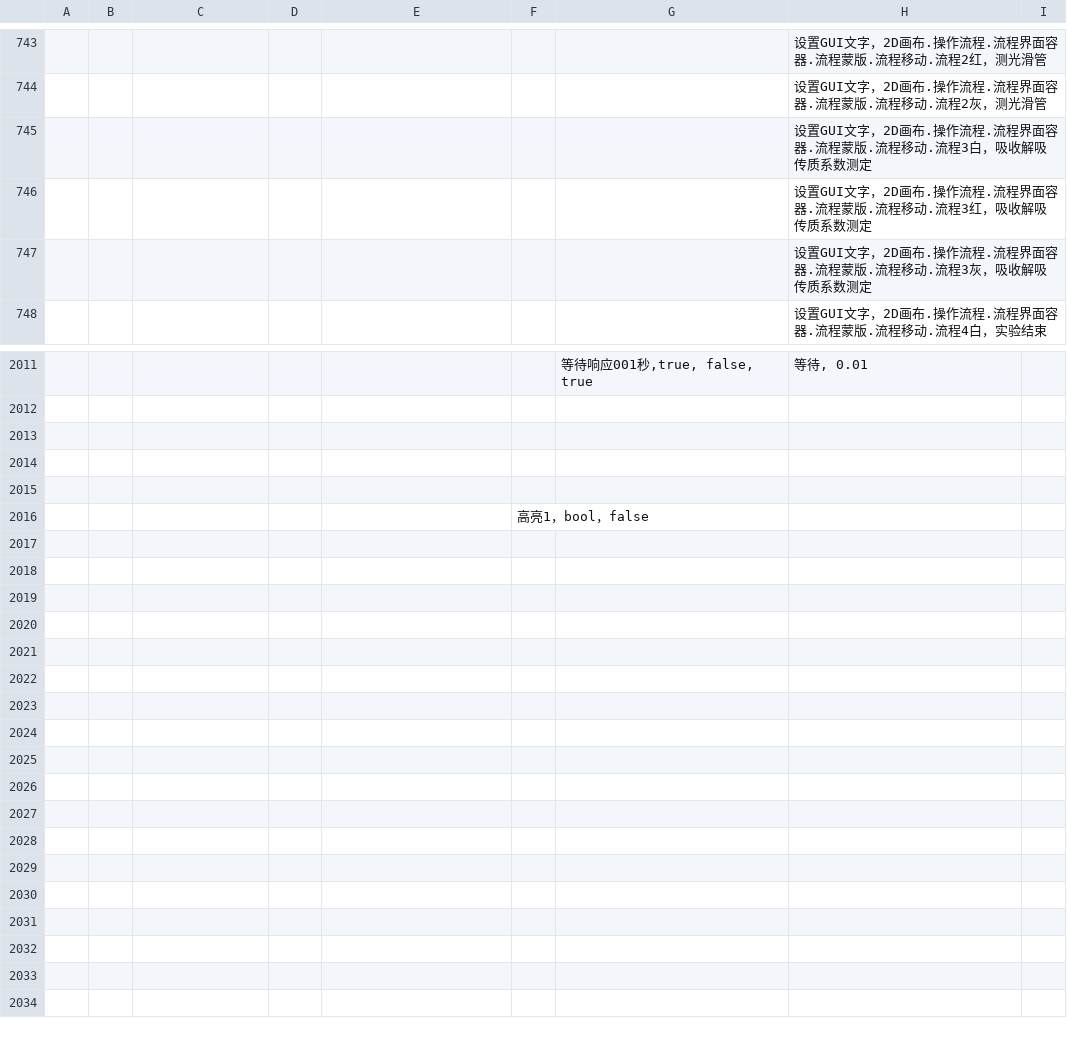
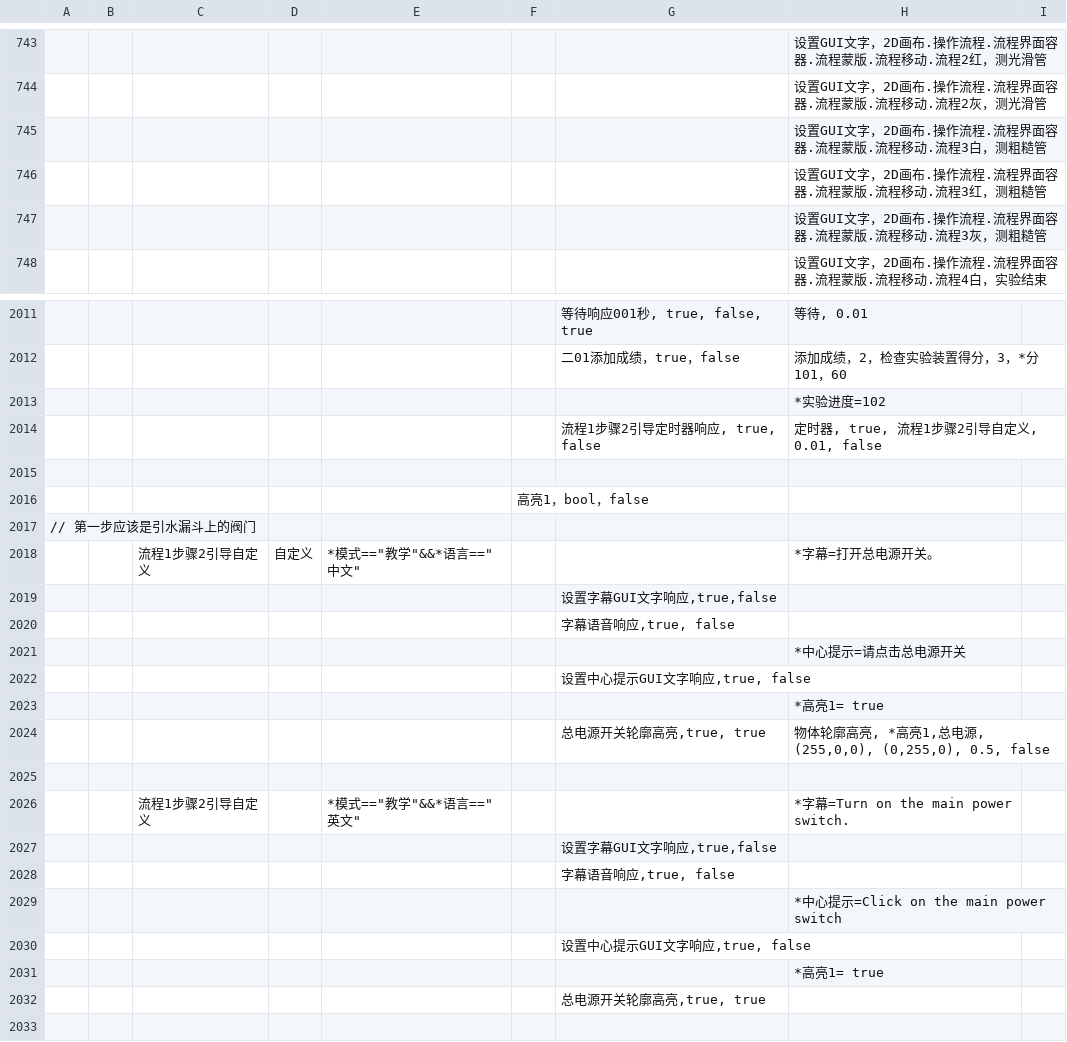
Before and after one commit to Bill0412/fluid-dynamics-veryengine, a CSV file: main.csv, drawn as a sheet; only a part is shown, gaps mark what is left out; the shorter side is filled out with more unchanged rows; the diff covers the shown part only.

```diff
--- a/main.csv
+++ b/main.csv
@@ -744,5 +744,5 @@
 ,,,,,,,设置GUI文字，2D画布.操作流程.流程界面容器.流程蒙版.流程移动.流程2灰，测光滑管,
-,,,,,,,设置GUI文字，2D画布.操作流程.流程界面容器.流程蒙版.流程移动.流程3白，吸收解吸传质系数测定,
-,,,,,,,设置GUI文字，2D画布.操作流程.流程界面容器.流程蒙版.流程移动.流程3红，吸收解吸传质系数测定,
-,,,,,,,设置GUI文字，2D画布.操作流程.流程界面容器.流程蒙版.流程移动.流程3灰，吸收解吸传质系数测定,
+,,,,,,,设置GUI文字，2D画布.操作流程.流程界面容器.流程蒙版.流程移动.流程3白，测粗糙管,
+,,,,,,,设置GUI文字，2D画布.操作流程.流程界面容器.流程蒙版.流程移动.流程3红，测粗糙管,
+,,,,,,,设置GUI文字，2D画布.操作流程.流程界面容器.流程蒙版.流程移动.流程3灰，测粗糙管,
 ,,,,,,,设置GUI文字，2D画布.操作流程.流程界面容器.流程蒙版.流程移动.流程4白，实验结束,
@@ -2011,23 +2011,23 @@
-,,,,,,"等待响应001秒,true, false, true","等待, 0.01",
-,,,,,,,,
-,,,,,,,,
-,,,,,,,,
+,,,,,,"等待响应001秒, true, false, true","等待, 0.01",
+,,,,,,二01添加成绩，true，false,添加成绩，2，检查实验装置得分，3，*分101，60,
+,,,,,,,*实验进度=102,
+,,,,,,"流程1步骤2引导定时器响应, true, false","定时器, true, 流程1步骤2引导自定义, 0.01, false",
 ,,,,,,,,
 ,,,,,高亮1，bool，false,,,
-,,,,,,,,
-,,,,,,,,
-,,,,,,,,
-,,,,,,,,
-,,,,,,,,
-,,,,,,,,
-,,,,,,,,
-,,,,,,,,
+// 第一步应该是引水漏斗上的阀门,,,,,,,,
+,,流程1步骤2引导自定义,自定义,"*模式==""教学""&&*语言==""中文""",,,*字幕=打开总电源开关。,
+,,,,,,"设置字幕GUI文字响应,true,false",,
+,,,,,,"字幕语音响应,true, false",,
+,,,,,,,*中心提示=请点击总电源开关,
+,,,,,,"设置中心提示GUI文字响应,true, false",,
+,,,,,,,*高亮1= true,
+,,,,,,"总电源开关轮廓高亮,true, true","物体轮廓高亮, *高亮1,总电源, (255,0,0), (0,255,0), 0.5, false",
 ,,,,,,,,
-,,,,,,,,
-,,,,,,,,
-,,,,,,,,
-,,,,,,,,
-,,,,,,,,
-,,,,,,,,
-,,,,,,,,
+,,流程1步骤2引导自定义,,"*模式==""教学""&&*语言==""英文""",,,*字幕=Turn on the main power switch.,
+,,,,,,"设置字幕GUI文字响应,true,false",,
+,,,,,,"字幕语音响应,true, false",,
+,,,,,,,*中心提示=Click on the main power switch,
+,,,,,,"设置中心提示GUI文字响应,true, false",,
+,,,,,,,*高亮1= true,
+,,,,,,"总电源开关轮廓高亮,true, true",,
 ,,,,,,,,
```
Also changed, not shown: 42 edited cells elsewhere in this file.
